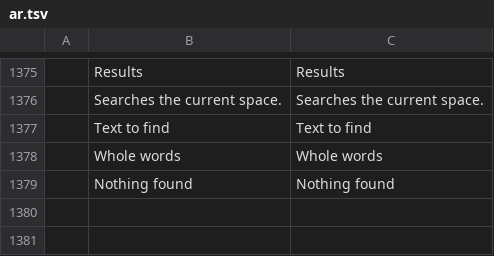
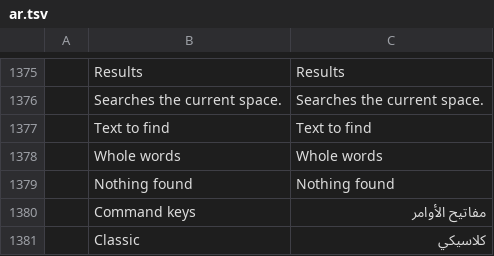
Before and after one commit to Anuj09k/AptCAD, a TSV file: crates/ui-egui/src/i18n/ar.tsv, drawn as a sheet; only a part is shown, gaps mark what is left out; the diff names each change by its address in the sheet, - before the commit and + after, or states it on an @@ line.

```diff
--- a/crates/ui-egui/src/i18n/ar.tsv
+++ b/crates/ui-egui/src/i18n/ar.tsv
+row 1380:  | Command keys | مفاتيح الأوامر
+row 1381:  | Classic | كلاسيكي
```
Also changed, not shown: crates/ui-egui/src/i18n/cs.tsv, crates/ui-egui/src/i18n/el.tsv, 21 other files.
